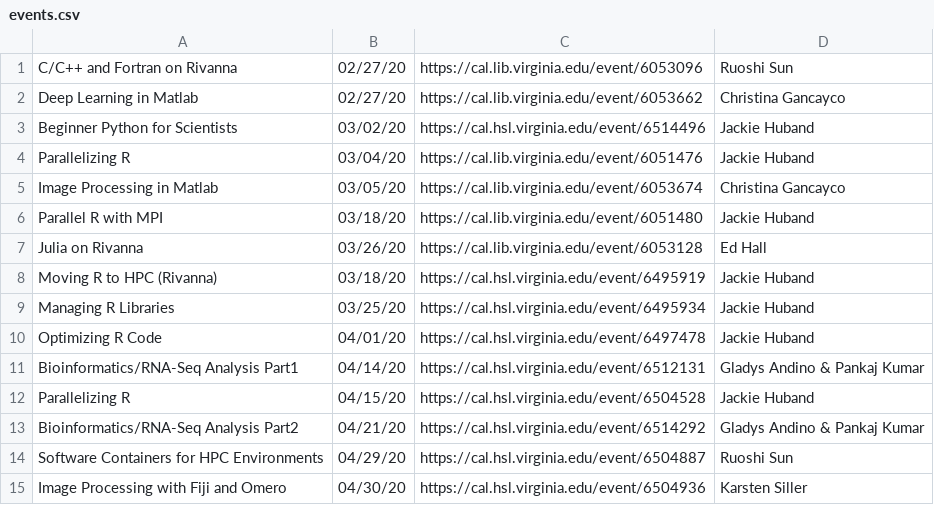
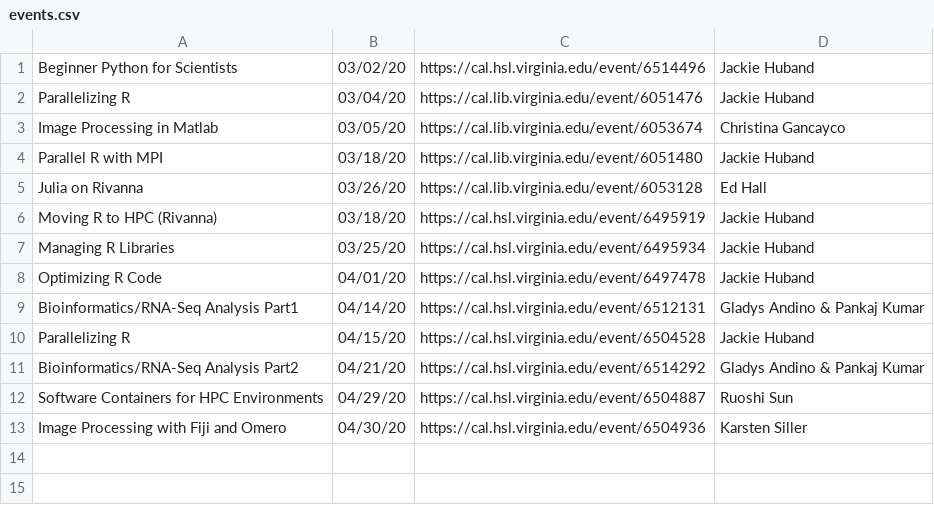
Before and after one commit to uvarc/rc-website, a CSV file: static/data/events.csv, drawn as a sheet.

Commit message:
Trim the events

```diff
--- a/static/data/events.csv
+++ b/static/data/events.csv
@@ -1,3 +1 @@
-"C/C++ and Fortran on Rivanna","02/27/20","https://cal.lib.virginia.edu/event/6053096","Ruoshi Sun"
-"Deep Learning in Matlab","02/27/20","https://cal.lib.virginia.edu/event/6053662","Christina Gancayco"
 "Beginner Python for Scientists","03/02/20","https://cal.hsl.virginia.edu/event/6514496","Jackie Huband"
```
Also changed, not shown: 1 other file.
